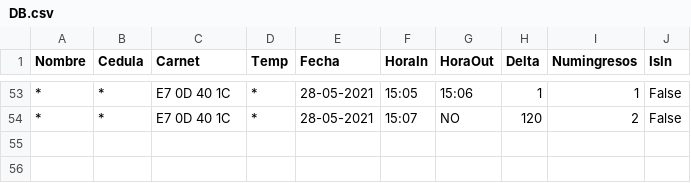
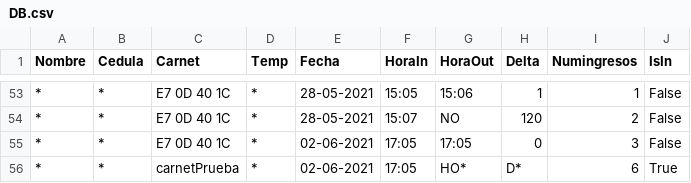
Before and after one commit to julianVelandia/UI_RETEDECON, a CSV file: src/models/data/DB.csv, drawn as a sheet; only a part is shown, gaps mark what is left out; the diff names each change by its address in the sheet, - before the commit and + after, or states it on an @@ line.

```diff
--- a/src/models/data/DB.csv
+++ b/src/models/data/DB.csv
+row 55: * | * | E7 0D 40 1C | * | 02-06-2021 | 17:05 | 17:05 | 0 | 3 | False
+row 56: * | * | carnetPrueba | * | 02-06-2021 | 17:05 | HO* | D* | 6 | True
```
Also changed, not shown: 2 other files.
